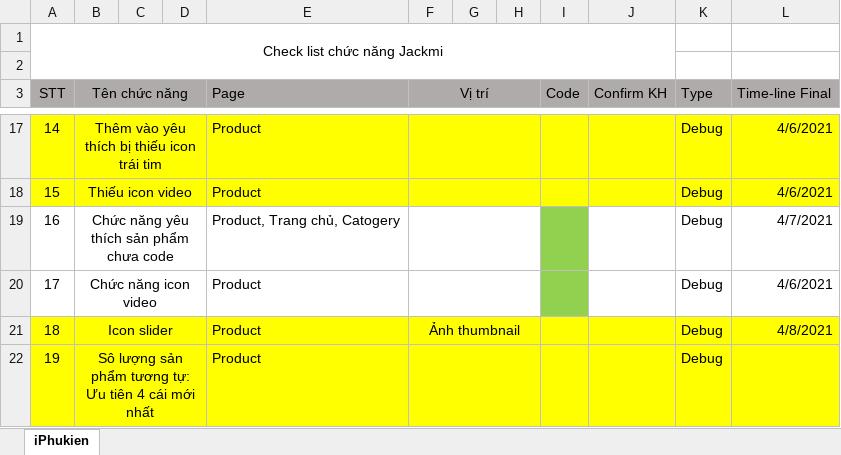
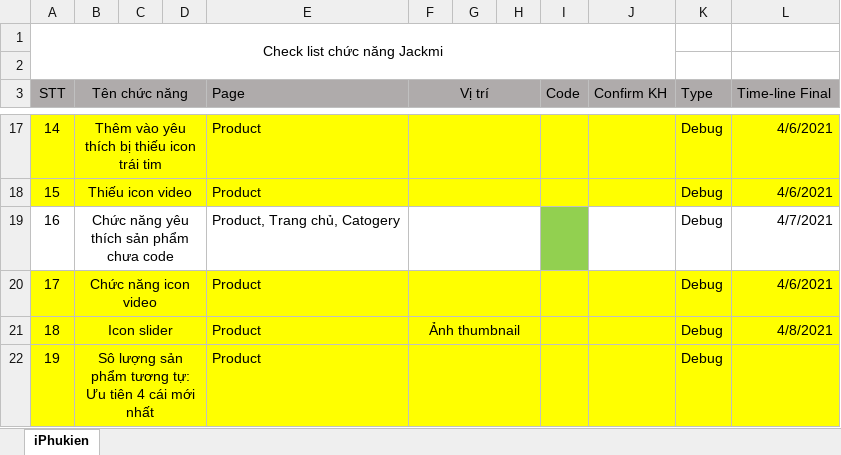
Before and after one commit to LuaSolution/iphukienv2, an Excel workbook: Check_list Công việc.xlsx, sheet iPhukien, drawn as a sheet; only a part is shown, gaps mark what is left out; values as stored, in another font and other column widths than the file's, no borders; the diff names each change by its address in the sheet, - before the commit and + after, or states it on an @@ line.

```diff
--- a/Check_list Công việc.xlsx (sheet iPhukien)
+++ b/Check_list Công việc.xlsx (sheet iPhukien)
-A20:H20 fill: none
+A20:H20 fill: #FFFF00
-I20 fill: #92D050
+I20 fill: #FFFF00
-J20:L20 fill: none
+J20:L20 fill: #FFFF00
```
